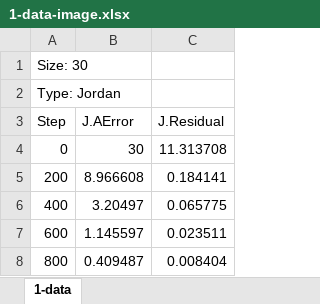
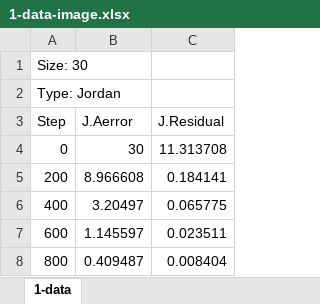
Before and after one commit to lk758tmy/NA2-Codes, an Excel workbook: 第2次 第六章/T3/1-data-image.xlsx, sheet 1-data, drawn as a sheet; only a part is shown; values as stored, in another font and other column widths than the file's, no borders; charts and pictures not drawn; the diff names each change by its address in the sheet, - before the commit and + after, or states it on an @@ line.

Commit message:
Data analysis for problem 1~3

```diff
--- a/第2次 第六章/T3/1-data-image.xlsx (sheet 1-data)
+++ b/第2次 第六章/T3/1-data-image.xlsx (sheet 1-data)
-B3: J.AError
+B3: J.Aerror
```
Also changed, not shown: charts or pictures, 7 other files.
